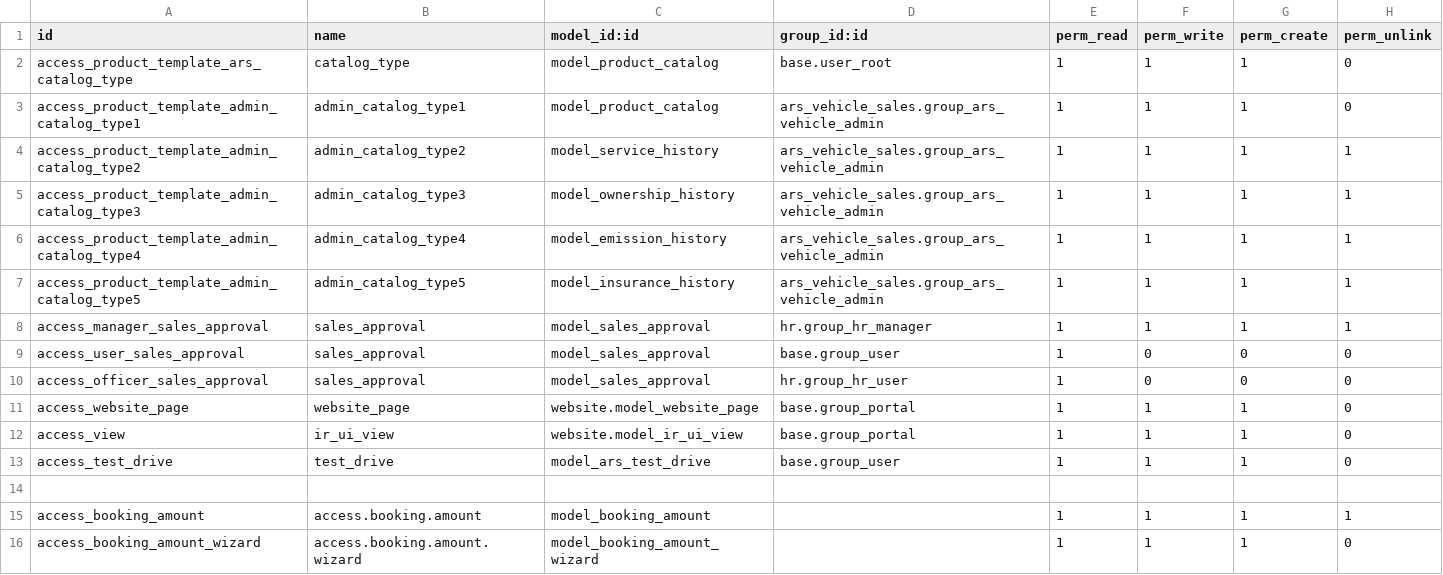
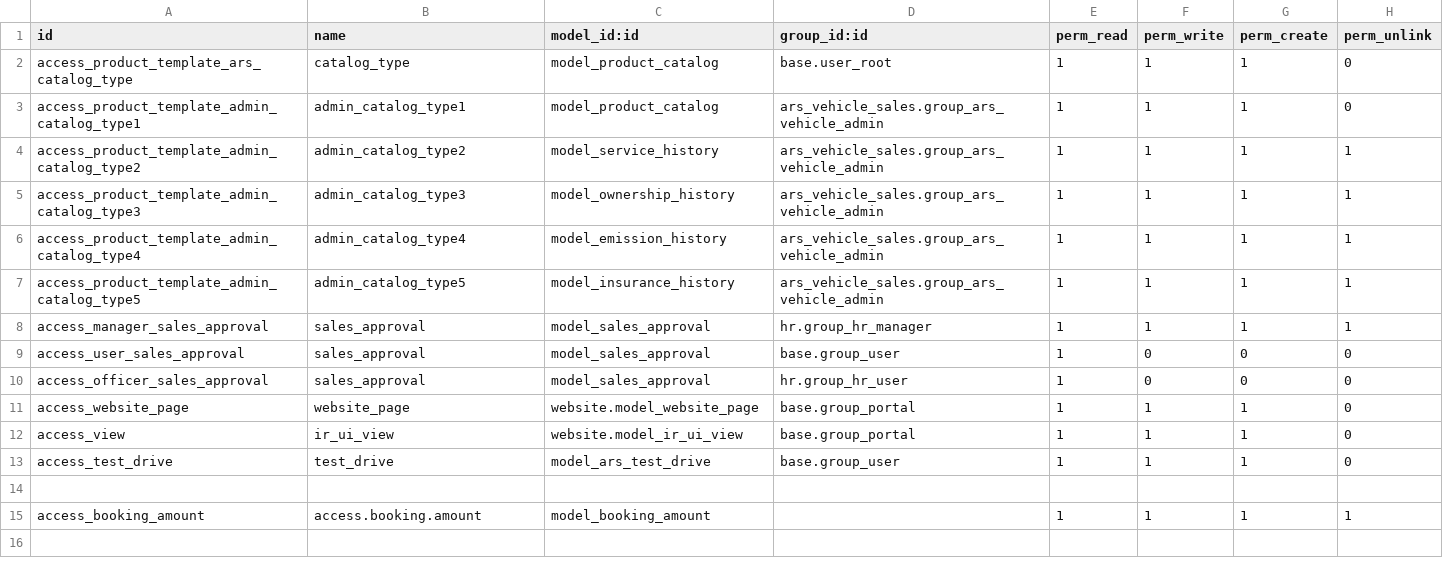
Before and after one commit to sasanklucky/UPDATED_ODOO_PROJECTS, a CSV file: ars_vehicle_sales/security/ir.model.access.csv, drawn as a sheet; the diff names each change by its address in the sheet, - before the commit and + after, or states it on an @@ line.

Commit message:
Booking Security

```diff
--- a/ars_vehicle_sales/security/ir.model.access.csv
+++ b/ars_vehicle_sales/security/ir.model.access.csv
-row 16: access_booking_amount_wizard | access.booking.amount.wizard | model_booking_amount_wizard |  | 1 | 1 | 1 | 0
```
